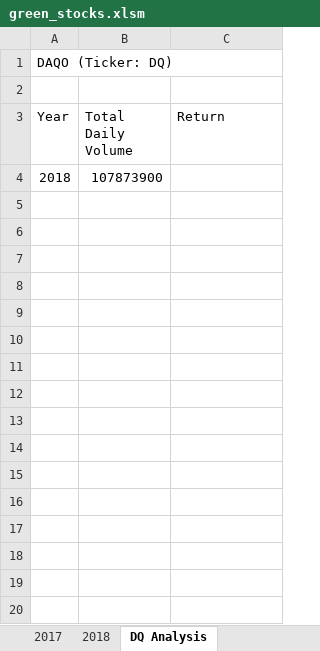
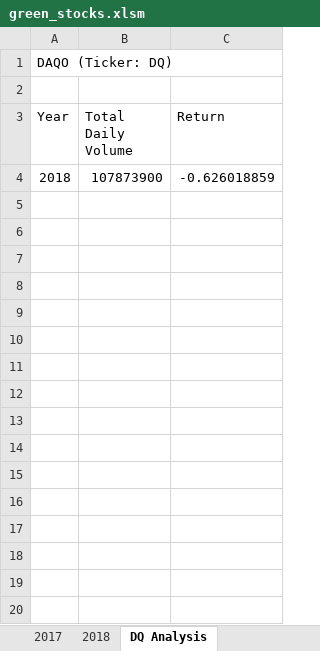
Before and after one commit to johannapina/stock-analysis, an Excel workbook: green_stocks.xlsm, sheet DQ Analysis, drawn as a sheet; only a part is shown; values as stored, in another font and other column widths than the file's, no borders; the diff covers the shown part only; the diff names each change by its address in the sheet, - before the commit and + after, or states it on an @@ line.

Commit message:
Added Yearly Return

```diff
--- a/green_stocks.xlsm (sheet DQ Analysis)
+++ b/green_stocks.xlsm (sheet DQ Analysis)
-C4 (Return): (empty)
+C4 (Return): -0.626018859
+row 5: (empty)
+row 6: (empty)
+row 7: (empty)
+row 8: (empty)
+row 9: (empty)
+row 10: (empty)
+row 11: (empty)
+row 12: (empty)
+row 13: (empty)
+row 14: (empty)
+row 15: (empty)
+row 16: (empty)
+row 17: (empty)
+row 18: (empty)
+row 19: (empty)
+row 20: (empty)
```
Also changed, not shown: 2994 added rows elsewhere in this sheet, 1 other file.
